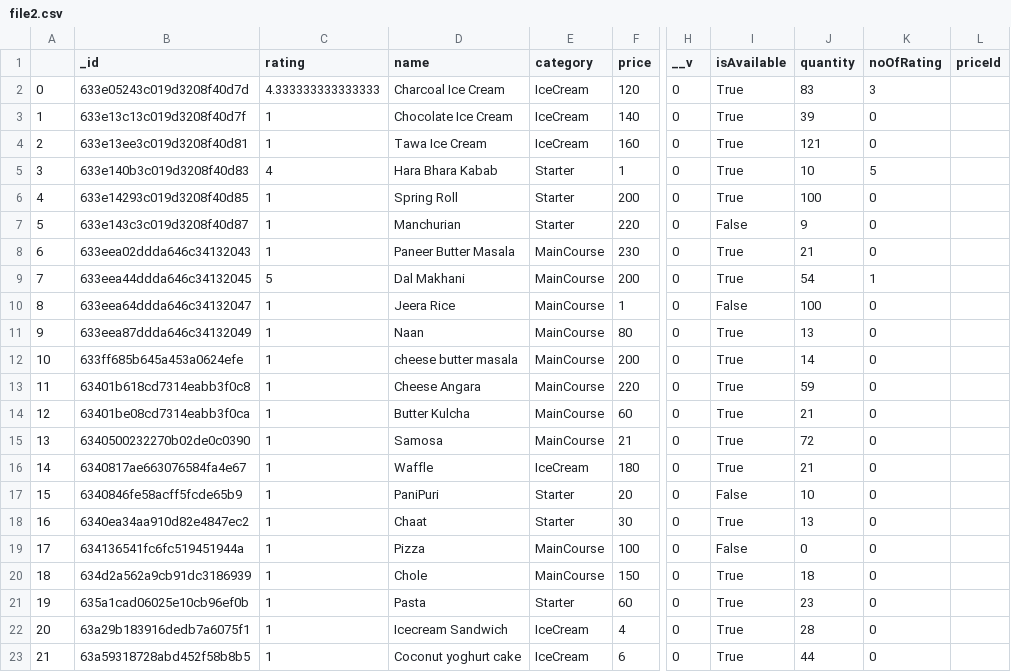
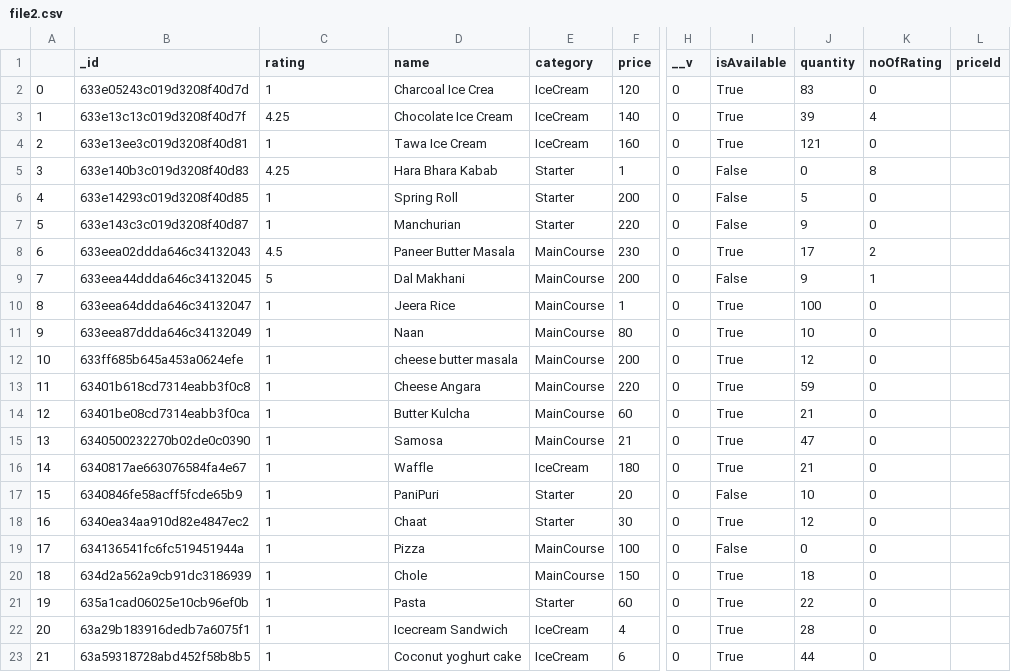
Before and after one commit to Pratham-shah19/ssip, a CSV file: django/first_project/file2.csv, drawn as a sheet; only a part is shown, gaps mark what is left out; the diff names each change by its address in the sheet, - before the commit and + after, or states it on an @@ line.

```diff
--- a/django/first_project/file2.csv
+++ b/django/first_project/file2.csv
-C2 (rating): 4.333333333333333
+C2 (rating): 1
-D2 (name): Charcoal Ice Cream
+D2 (name): Charcoal Ice Crea
-K2 (noOfRating): 3
+K2 (noOfRating): 0
-C3 (rating): 1
+C3 (rating): 4.25
-K3 (noOfRating): 0
+K3 (noOfRating): 4
-C5 (rating): 4
+C5 (rating): 4.25
-I5:I6 (isAvailable): True
+I5:I6 (isAvailable): False
-J5 (quantity): 10
+J5 (quantity): 0
-K5 (noOfRating): 5
+K5 (noOfRating): 8
-J6 (quantity): 100
+J6 (quantity): 5
-C8 (rating): 1
+C8 (rating): 4.5
-J8 (quantity): 21
+J8 (quantity): 17
-K8 (noOfRating): 0
+K8 (noOfRating): 2
-I9 (isAvailable): True
+I9 (isAvailable): False
-J9 (quantity): 54
+J9 (quantity): 9
-I10 (isAvailable): False
+I10 (isAvailable): True
-J11 (quantity): 13
+J11 (quantity): 10
-J12 (quantity): 14
+J12 (quantity): 12
-J15 (quantity): 72
+J15 (quantity): 47
-J18 (quantity): 13
+J18 (quantity): 12
-J21 (quantity): 23
+J21 (quantity): 22
```
Also changed, not shown: django/first_project/file1.csv, 3 other files.
